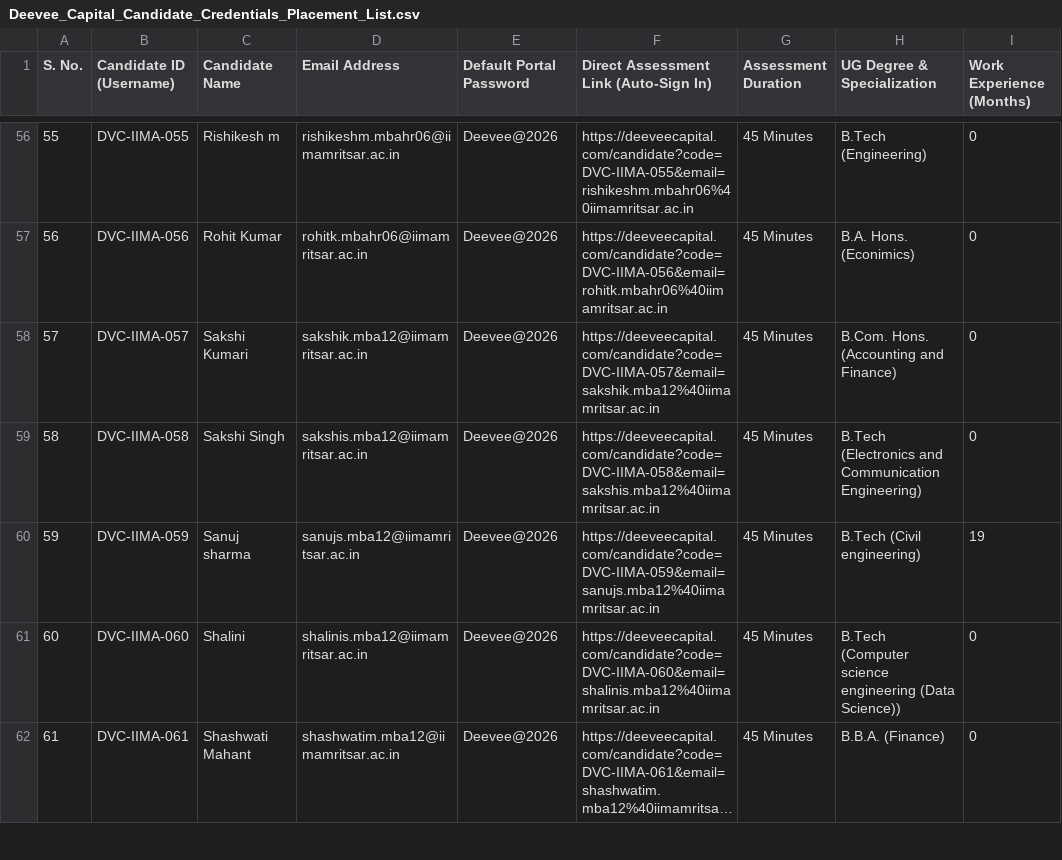
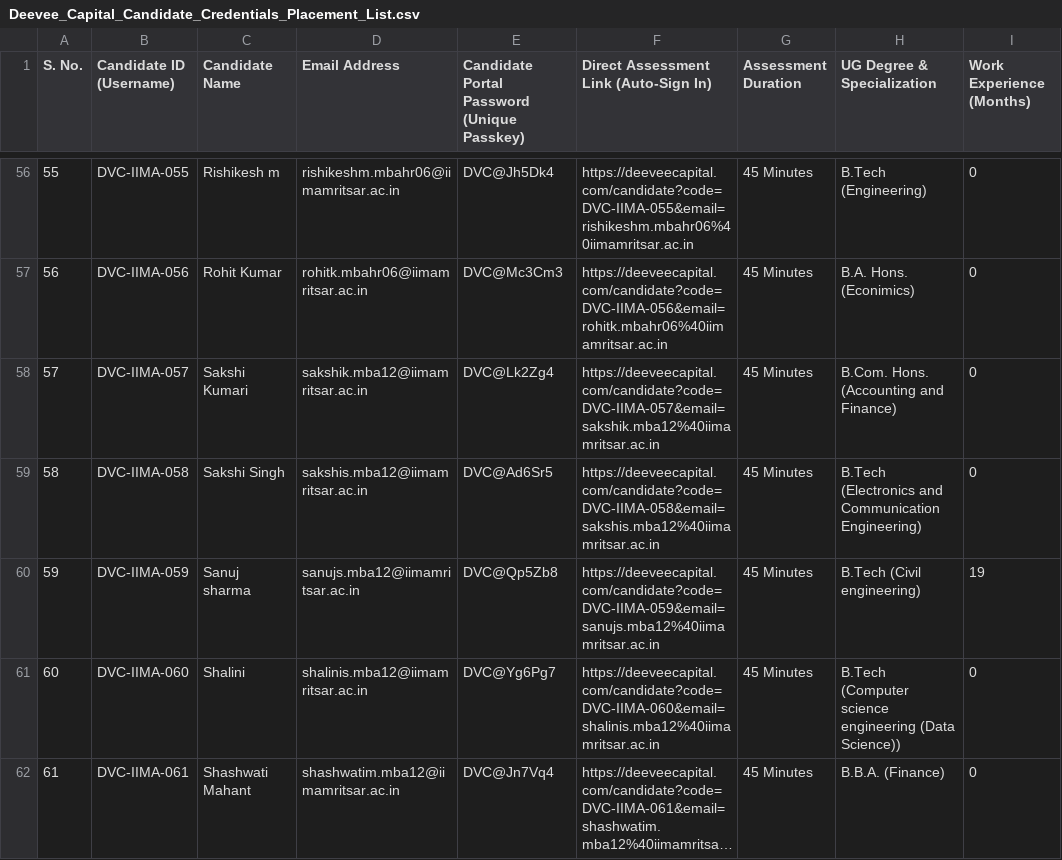
Before and after one commit to siddharth404/deevee-capital, a CSV file: Deevee_Capital_Candidate_Credentials_Placement_List.csv, drawn as a sheet; only a part is shown, gaps mark what is left out; long unchanged cells end in …; the diff covers the shown part only; the diff names each change by its address in the sheet, - before the commit and + after, or states it on an @@ line.

Commit message:
feat: generate 100% unique high-entropy random passwords for all 79 candidates

```diff
--- a/Deevee_Capital_Candidate_Credentials_Placement_List.csv
+++ b/Deevee_Capital_Candidate_Credentials_Placement_List.csv
-E1: Default Portal Password
+E1: Candidate Portal Password (Unique Passkey)
-E56: Deevee@2026
+E56: DVC@Jh5Dk4
-E57: Deevee@2026
+E57: DVC@Mc3Cm3
-E58: Deevee@2026
+E58: DVC@Lk2Zg4
-E59: Deevee@2026
+E59: DVC@Ad6Sr5
-E60: Deevee@2026
+E60: DVC@Qp5Zb8
-E61: Deevee@2026
+E61: DVC@Yg6Pg7
-E62: Deevee@2026
+E62: DVC@Jn7Vq4
```
Also changed, not shown: 72 edited cells elsewhere in this file, 4 other files.
